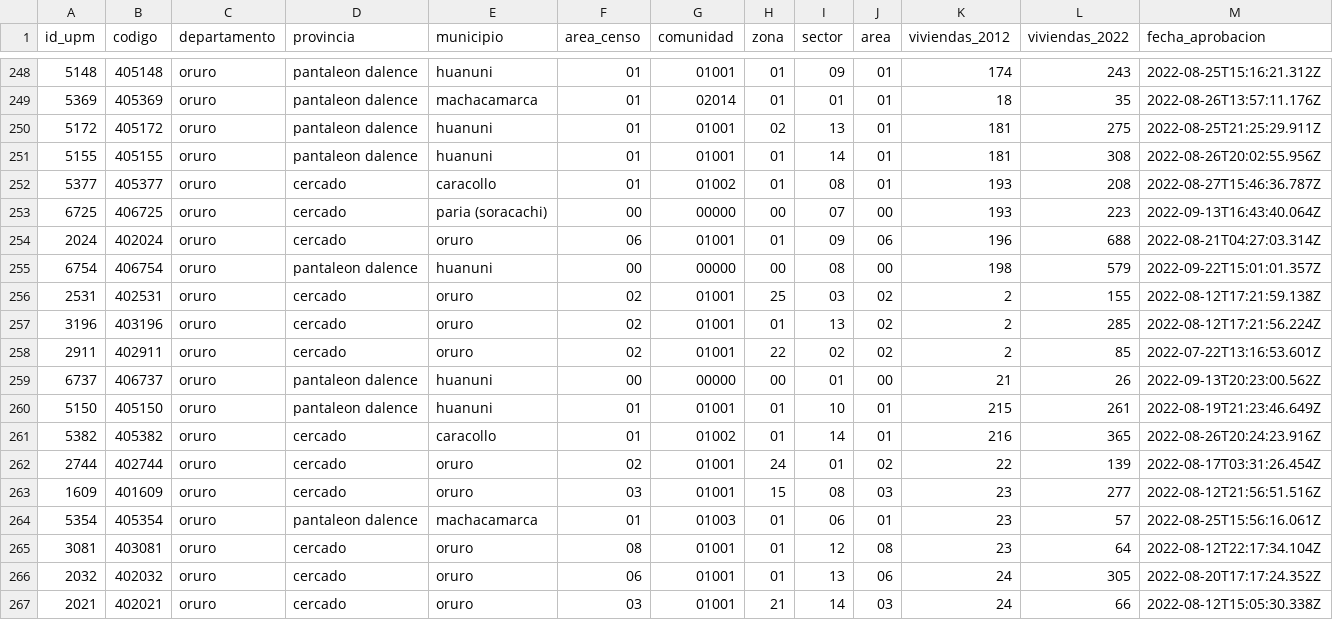
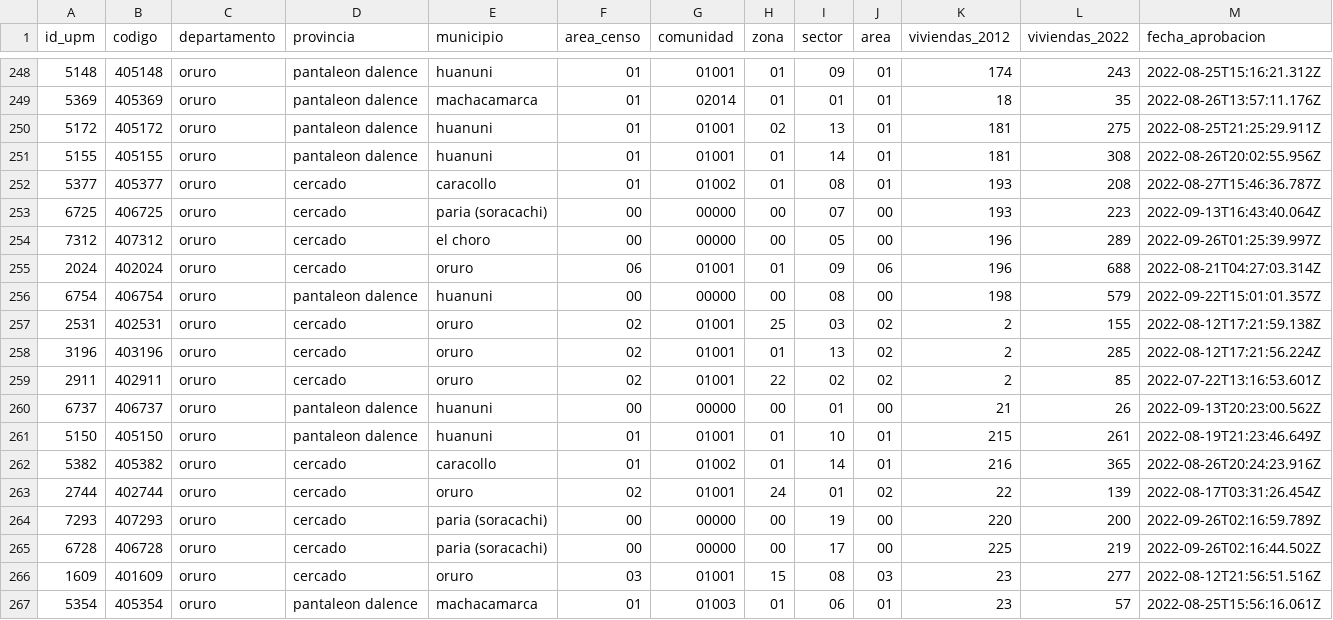
Before and after one commit to mauforonda/avance_censo, a CSV file: data/cartografia/departamentos/oruro.csv, drawn as a sheet; only a part is shown, gaps mark what is left out; the shorter side is filled out with more unchanged rows; the diff names each change by its address in the sheet, - before the commit and + after, or states it on an @@ line.

```diff
--- a/data/cartografia/departamentos/oruro.csv
+++ b/data/cartografia/departamentos/oruro.csv
+row 254: 7312 | 407312 | oruro | cercado | el choro | 00 | 00000 | 00 | 05 | 00 | 196 | 289 | 2022-09-26T01:25:39.997Z
+row 264: 7293 | 407293 | oruro | cercado | paria (soracachi) | 00 | 00000 | 00 | 19 | 00 | 220 | 200 | 2022-09-26T02:16:59.789Z
+row 265: 6728 | 406728 | oruro | cercado | paria (soracachi) | 00 | 00000 | 00 | 17 | 00 | 225 | 219 | 2022-09-26T02:16:44.502Z
```
Also changed, not shown: data/cartografia/departamentos/chuquisaca.csv, data/cartografia/departamentos/la_paz.csv, 6 other files.
